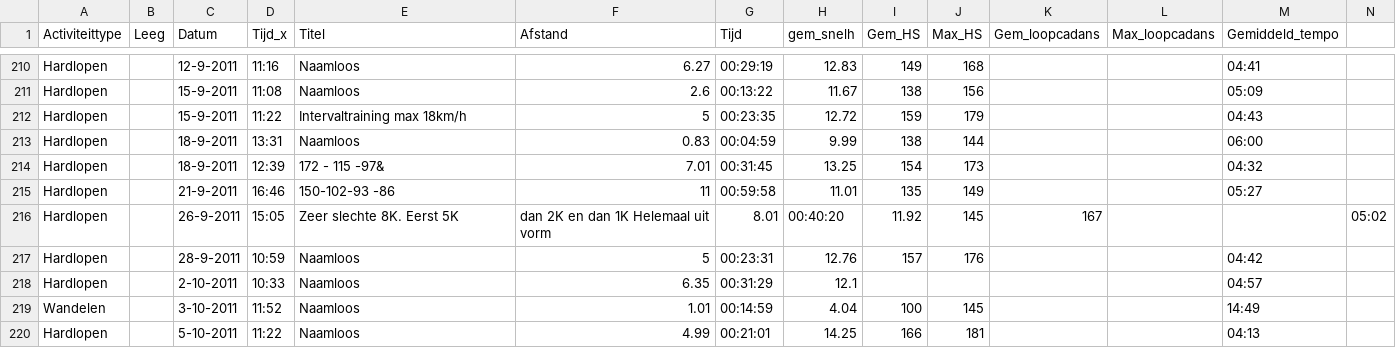
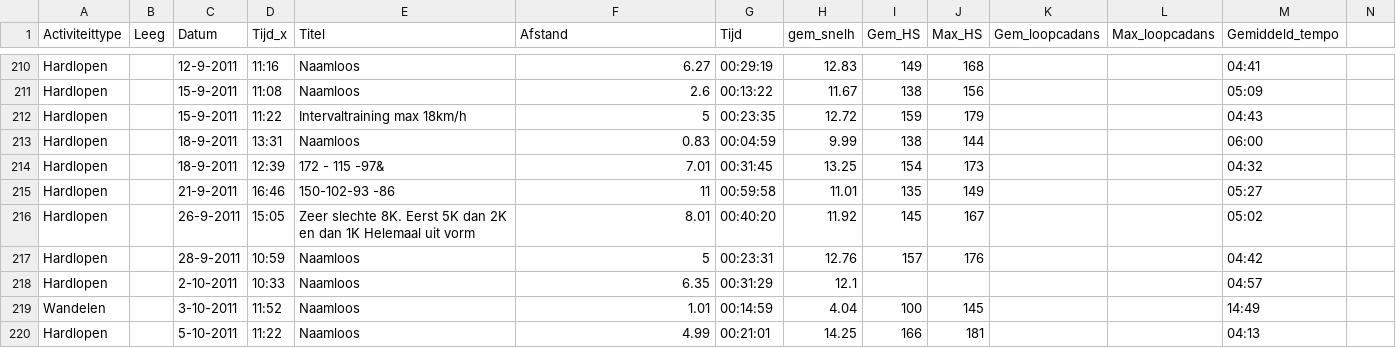
Before and after one commit to rcsmit/streamlit_scripts, a CSV file: input/garminactivities_new.csv, drawn as a sheet; only a part is shown, gaps mark what is left out.

```diff
--- a/input/garminactivities_new.csv
+++ b/input/garminactivities_new.csv
@@ -215,3 +215,3 @@ Hardlopen;;18-9-2011;12:39;172 - 115 -97&;7.01;00:31:45;13.25;154;173;;;04:32
 Hardlopen;;21-9-2011;16:46;150-102-93 -86;11;00:59:58;11.01;135;149;;;05:27
-Hardlopen;;26-9-2011;15:05;Zeer slechte 8K. Eerst 5K; dan 2K en dan 1K Helemaal uit vorm;8.01;00:40:20;11.92;145;167;;;05:02
+Hardlopen;;26-9-2011;15:05;Zeer slechte 8K. Eerst 5K dan 2K en dan 1K Helemaal uit vorm;8.01;00:40:20;11.92;145;167;;;05:02
 Hardlopen;;28-9-2011;10:59;Naamloos;5;00:23:31;12.76;157;176;;;04:42
```
